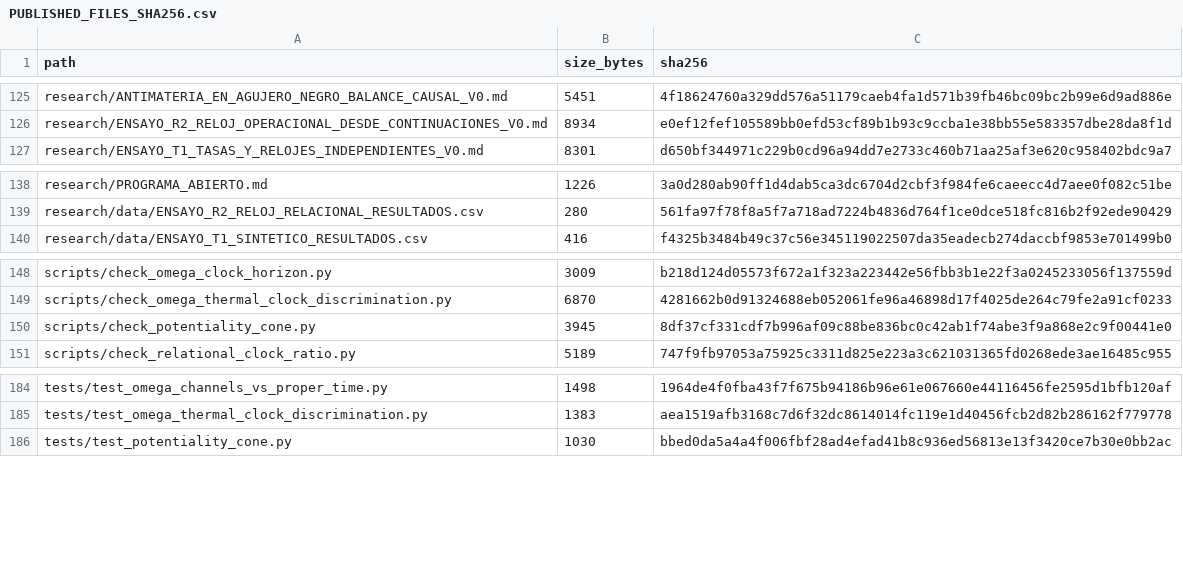
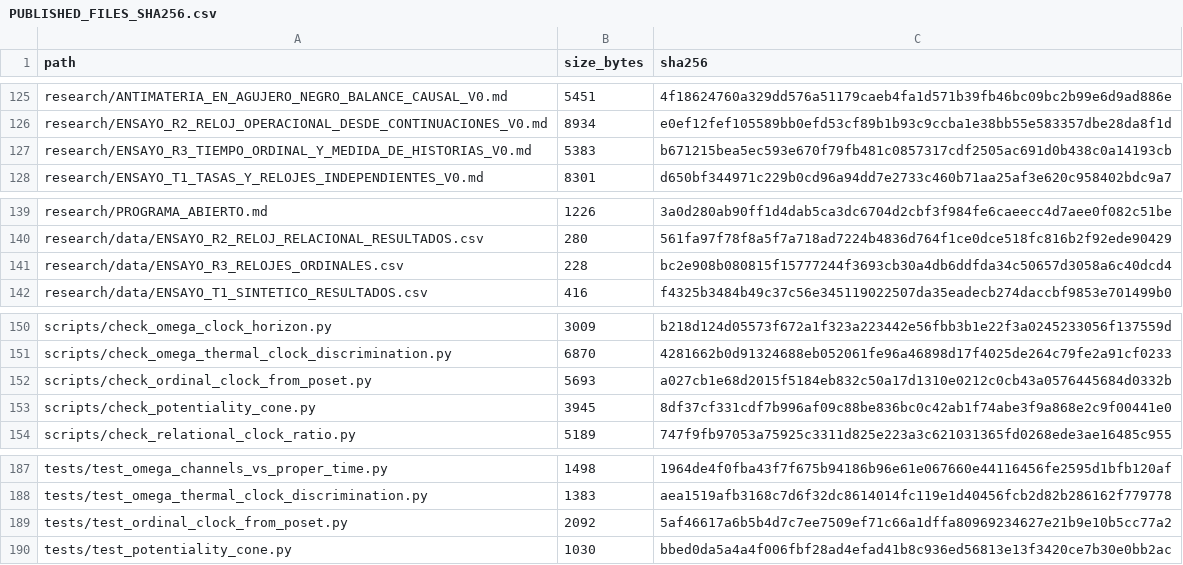
Before and after one commit to heliossamuelhernandezreyes/Omega-Theory, a CSV file: manifests/PUBLISHED_FILES_SHA256.csv, drawn as a sheet; only a part is shown, gaps mark what is left out; the diff names each change by its address in the sheet, - before the commit and + after, or states it on an @@ line.

Commit message:
manifest: register Omega R3 4 exploratory files with SHA256

```diff
--- a/manifests/PUBLISHED_FILES_SHA256.csv
+++ b/manifests/PUBLISHED_FILES_SHA256.csv
+row 127: research/ENSAYO_R3_TIEMPO_ORDINAL_Y_MEDIDA_DE_HISTORIAS_V0.md | 5383 | b671215bea5ec593e670f79fb481c0857317cdf2505ac691d0b438c0a14193cb
+row 141: research/data/ENSAYO_R3_RELOJES_ORDINALES.csv | 228 | bc2e908b080815f15777244f3693cb30a4db6ddfda34c50657d3058a6c40dcd4
+row 152: scripts/check_ordinal_clock_from_poset.py | 5693 | a027cb1e68d2015f5184eb832c50a17d1310e0212c0cb43a0576445684d0332b
+row 189: tests/test_ordinal_clock_from_poset.py | 2092 | 5af46617a6b5b4d7c7ee7509ef71c66a1dffa80969234627e21b9e10b5cc77a2
```
